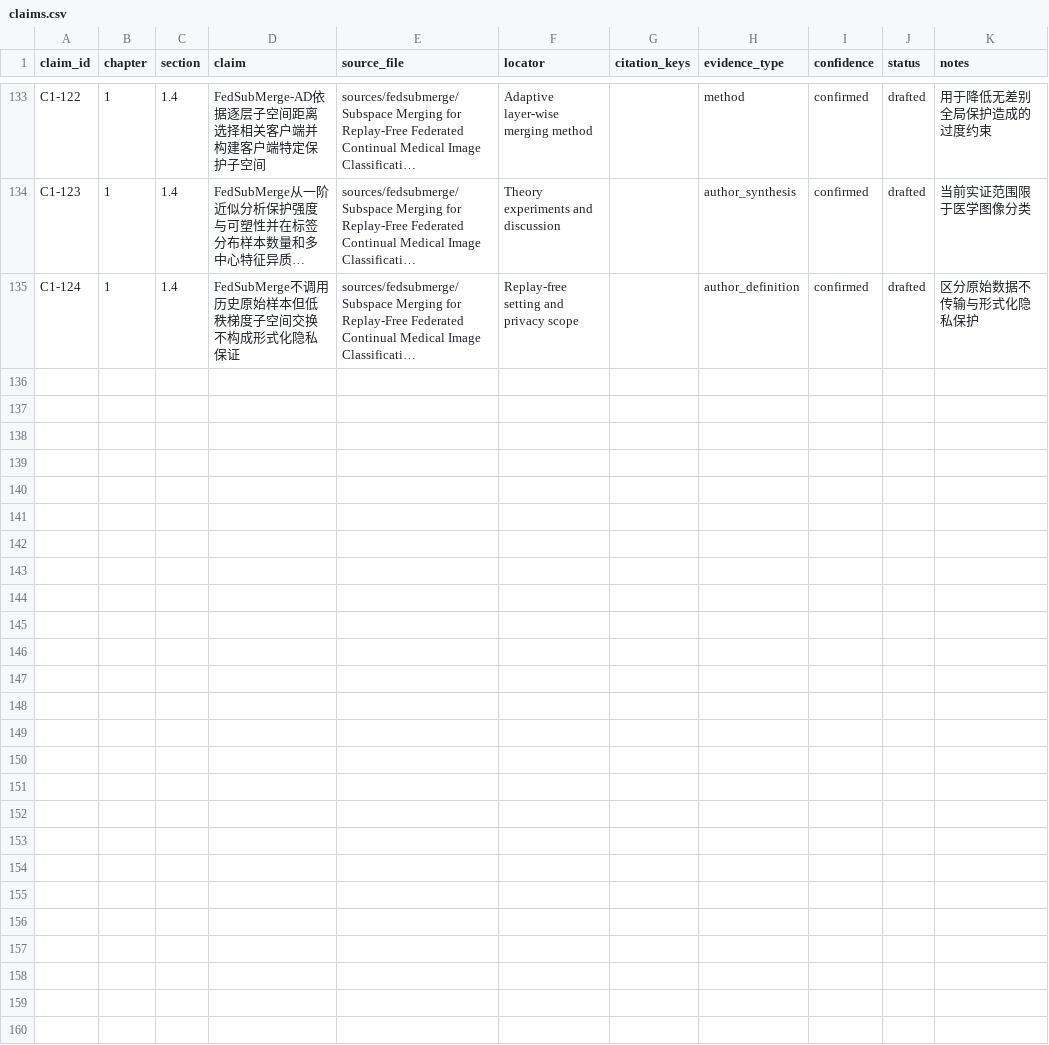
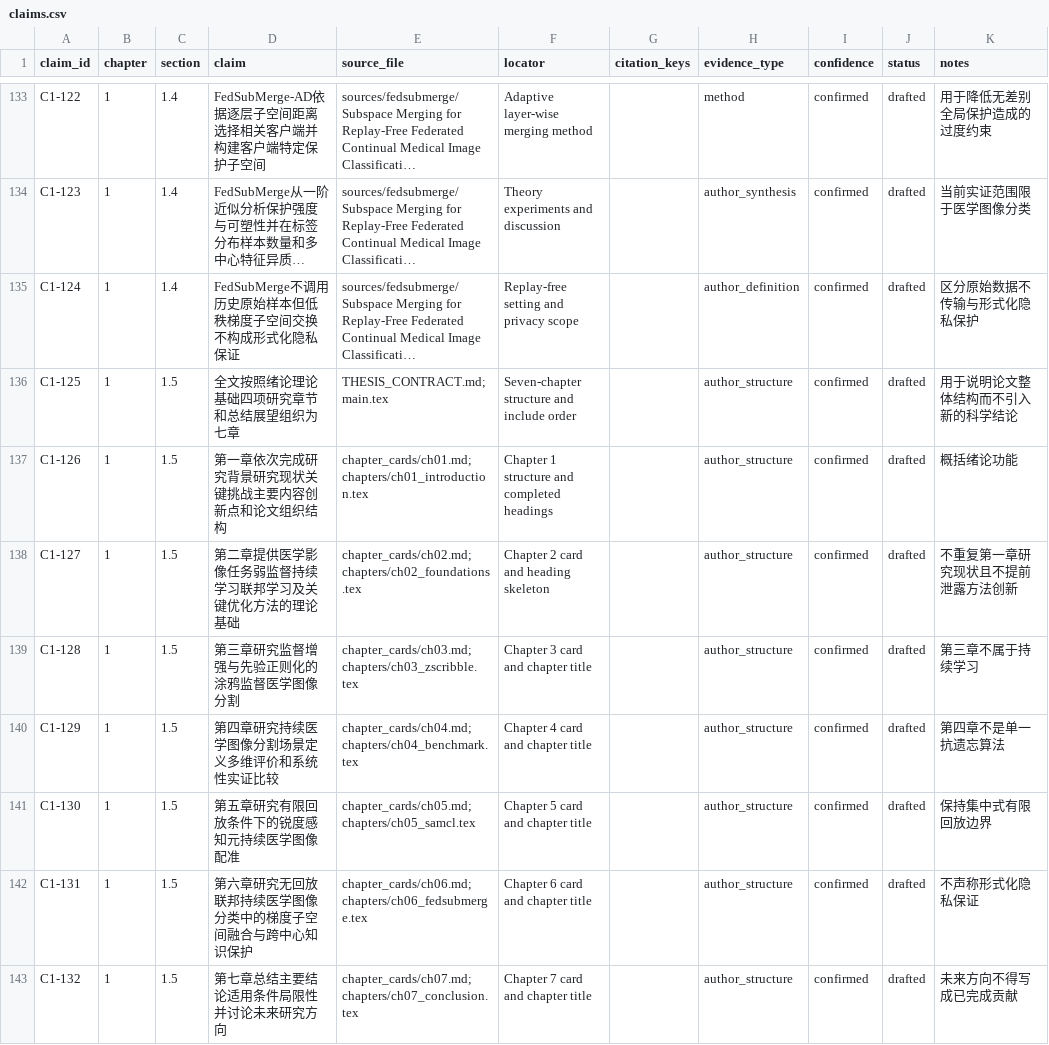
Before and after one commit to DLwbm123/phd-thesis, a CSV file: evidence/claims.csv, drawn as a sheet; only a part is shown, gaps mark what is left out; long unchanged cells end in …; the diff names each change by its address in the sheet, - before the commit and + after, or states it on an @@ line.

Commit message:
Complete Chapter 1 milestone

```diff
--- a/evidence/claims.csv
+++ b/evidence/claims.csv
+row 136: C1-125 | 1 | 1.5 | 全文按照绪论理论基础四项研究章节和总结展望组织为七章 | THESIS_CONTRACT.md;main.tex | Seven-chapter structure and include order |  | author_structure | confirmed | drafted | 用于说明论文整体结构而不引入新的科学结论
+row 137: C1-126 | 1 | 1.5 | 第一章依次完成研究背景研究现状关键挑战主要内容创新点和论文组织结构 | chapter_cards/ch01.md;chapters/ch01_introduction.tex | Chapter 1 structure and completed headings |  | author_structure | confirmed | drafted | 概括绪论功能
+row 138: C1-127 | 1 | 1.5 | 第二章提供医学影像任务弱监督持续学习联邦学习及关键优化方法的理论基础 | chapter_cards/ch02.md;chapters/ch02_foundations.tex | Chapter 2 card and heading skeleton |  | author_structure | confirmed | drafted | 不重复第一章研究现状且不提前泄露方法创新
+row 139: C1-128 | 1 | 1.5 | 第三章研究监督增强与先验正则化的涂鸦监督医学图像分割 | chapter_cards/ch03.md;chapters/ch03_zscribble.tex | Chapter 3 card and chapter title |  | author_structure | confirmed | drafted | 第三章不属于持续学习
+row 140: C1-129 | 1 | 1.5 | 第四章研究持续医学图像分割场景定义多维评价和系统性实证比较 | chapter_cards/ch04.md;chapters/ch04_benchmark.tex | Chapter 4 card and chapter title |  | author_structure | confirmed | drafted | 第四章不是单一抗遗忘算法
+row 141: C1-130 | 1 | 1.5 | 第五章研究有限回放条件下的锐度感知元持续医学图像配准 | chapter_cards/ch05.md;chapters/ch05_samcl.tex | Chapter 5 card and chapter title |  | author_structure | confirmed | drafted | 保持集中式有限回放边界
+row 142: C1-131 | 1 | 1.5 | 第六章研究无回放联邦持续医学图像分类中的梯度子空间融合与跨中心知识保护 | chapter_cards/ch06.md;chapters/ch06_fedsubmerge.tex | Chapter 6 card and chapter title |  | author_structure | confirmed | drafted | 不声称形式化隐私保证
+row 143: C1-132 | 1 | 1.5 | 第七章总结主要结论适用条件局限性并讨论未来研究方向 | chapter_cards/ch07.md;chapters/ch07_conclusion.tex | Chapter 7 card and chapter title |  | author_structure | confirmed | drafted | 未来方向不得写成已完成贡献
```
Also changed, not shown: qa/chapter_status.csv, 6 other files.
